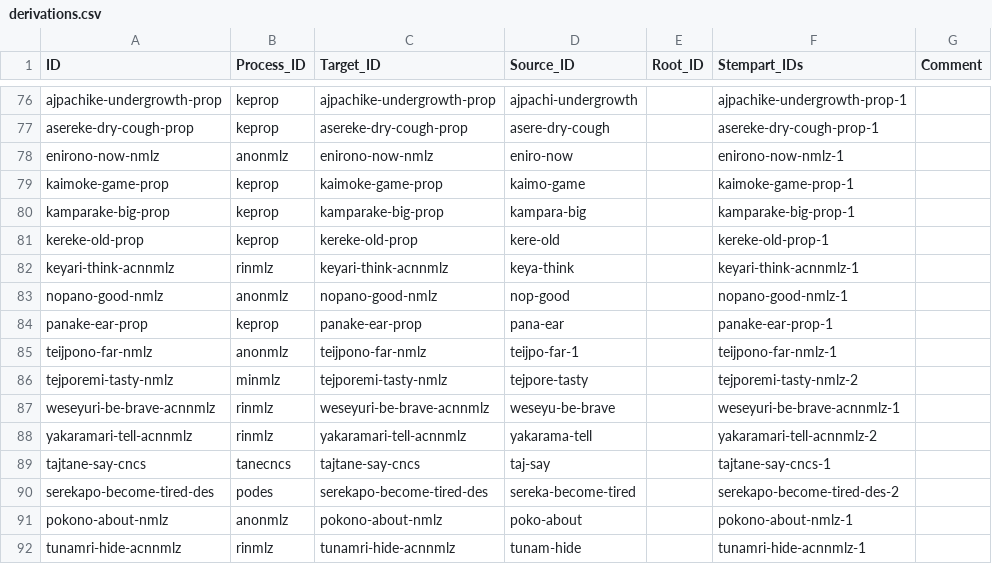
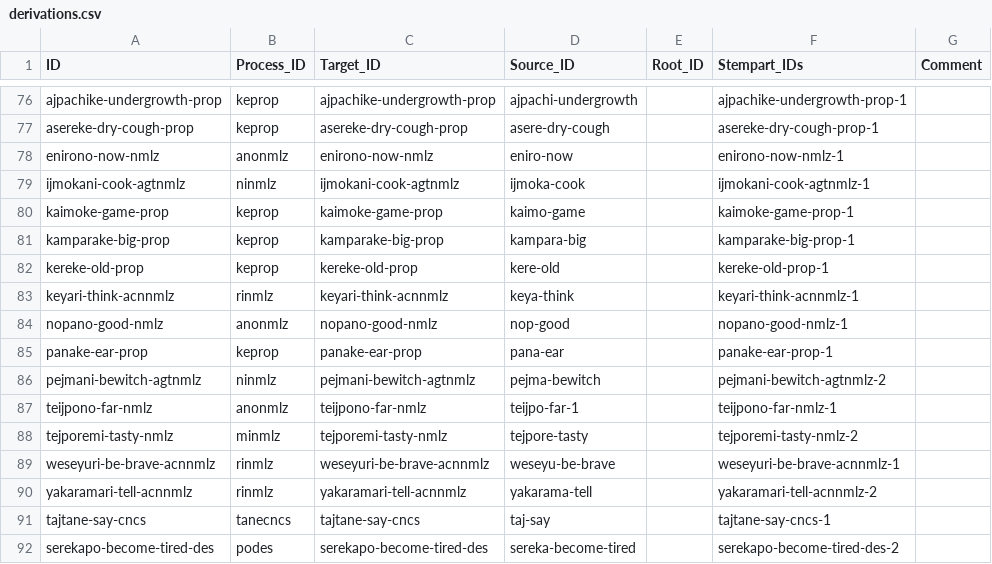
Before and after one commit to caribank/yawarana-corpus-cldf, a CSV file: cldf/derivations.csv, drawn as a sheet; only a part is shown, gaps mark what is left out; the shorter side is filled out with more unchanged rows.

```diff
--- a/cldf/derivations.csv
+++ b/cldf/derivations.csv
@@ -78,2 +78,3 @@ asereke-dry-cough-prop,keprop,asereke-dry-cough-prop,asere-dry-cough,,asereke-dr
 enirono-now-nmlz,anonmlz,enirono-now-nmlz,eniro-now,,enirono-now-nmlz-1,
+ijmokani-cook-agtnmlz,ninmlz,ijmokani-cook-agtnmlz,ijmoka-cook,,ijmokani-cook-agtnmlz-1,
 kaimoke-game-prop,keprop,kaimoke-game-prop,kaimo-game,,kaimoke-game-prop-1,
@@ -84,2 +85,3 @@ nopano-good-nmlz,anonmlz,nopano-good-nmlz,nop-good,,nopano-good-nmlz-1,
 panake-ear-prop,keprop,panake-ear-prop,pana-ear,,panake-ear-prop-1,
+pejmani-bewitch-agtnmlz,ninmlz,pejmani-bewitch-agtnmlz,pejma-bewitch,,pejmani-bewitch-agtnmlz-2,
 teijpono-far-nmlz,anonmlz,teijpono-far-nmlz,teijpo-far-1,,teijpono-far-nmlz-1,
```
Also changed, not shown: cldf/lexemes.csv, cldf/stemparts.csv, 9 other files.
